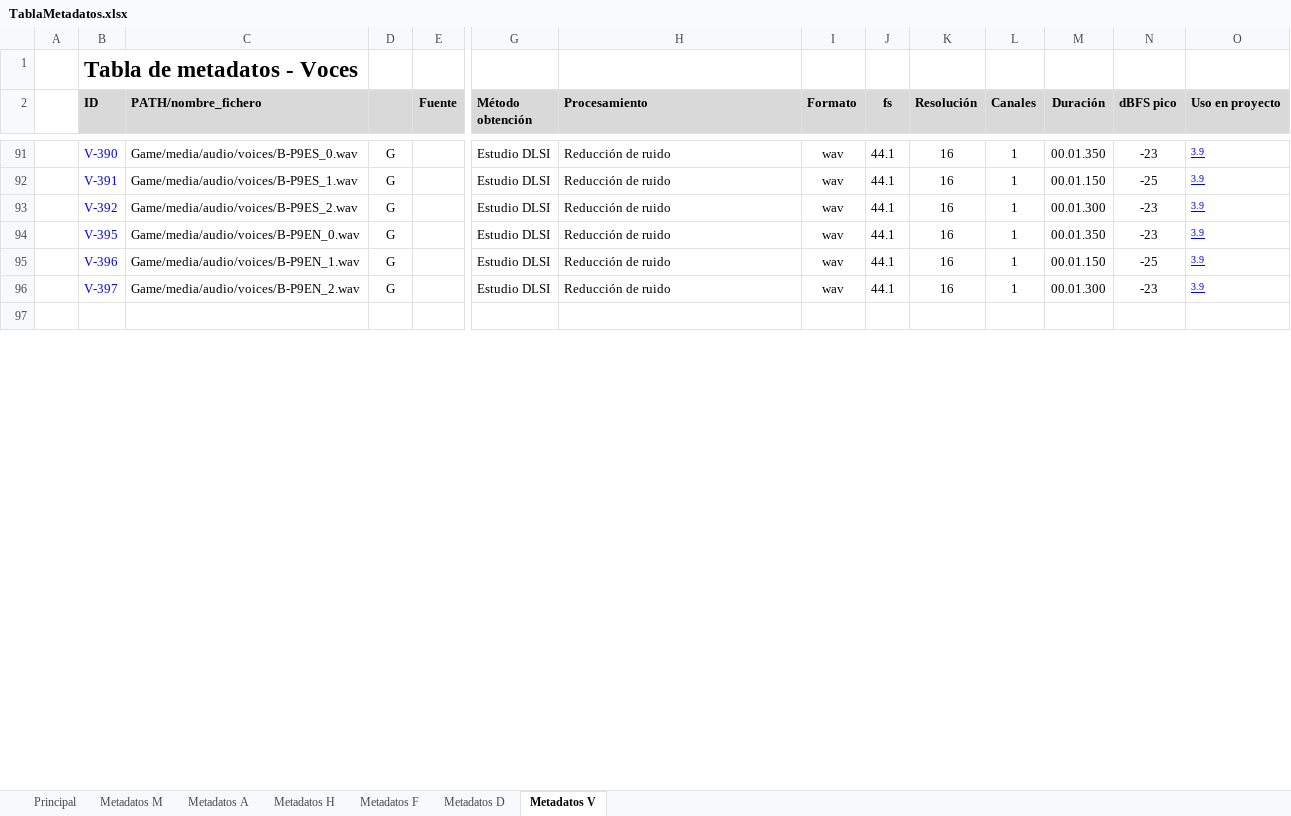
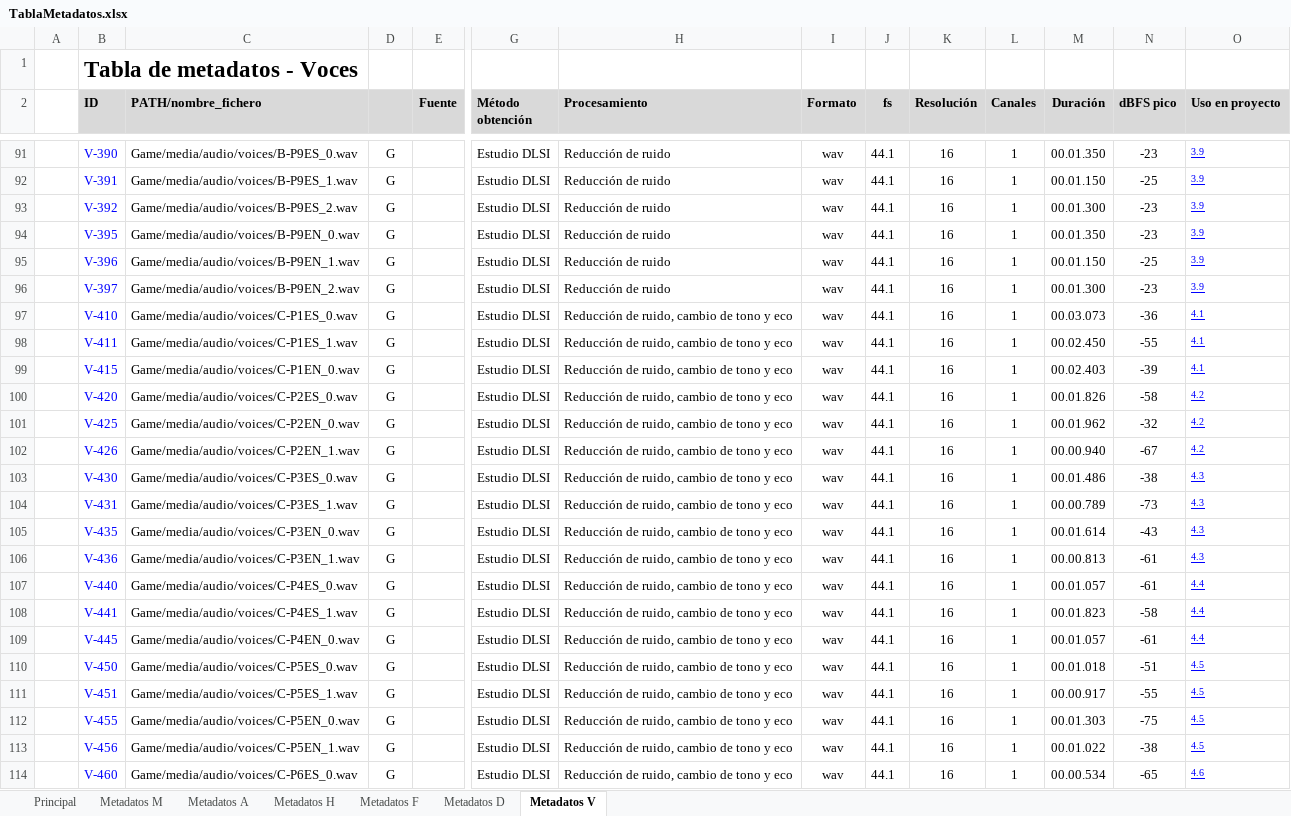
Before and after one commit to ABPMultimediaUA/Wasted-Racing, an Excel workbook: Docs/TDS/TablaMetadatos.xlsx, sheet Metadatos V, drawn as a sheet; only a part is shown, gaps mark what is left out; the shorter side is filled out with more unchanged rows; values as stored, in another font and other column widths than the file's, no borders; rows hold the shown columns only; the diff covers the shown part only; the diff names each change by its address in the sheet, - before the commit and + after, or states it on an @@ line.

```diff
--- a/Docs/TDS/TablaMetadatos.xlsx (sheet Metadatos V)
+++ b/Docs/TDS/TablaMetadatos.xlsx (sheet Metadatos V)
+row 97:  | V-410 | Game/media/audio/voices/C-P1ES_0.wav | G |  | Estudio DLSI | Reducción de ruido, cambio de tono y eco | wav | 44.1 | 16 | 1 | 00.03.073 | -36 | 4.1
+row 98:  | V-411 | Game/media/audio/voices/C-P1ES_1.wav | G |  | Estudio DLSI | Reducción de ruido, cambio de tono y eco | wav | 44.1 | 16 | 1 | 00.02.450 | -55 | 4.1
+row 99:  | V-415 | Game/media/audio/voices/C-P1EN_0.wav | G |  | Estudio DLSI | Reducción de ruido, cambio de tono y eco | wav | 44.1 | 16 | 1 | 00.02.403 | -39 | 4.1
+row 100:  | V-420 | Game/media/audio/voices/C-P2ES_0.wav | G |  | Estudio DLSI | Reducción de ruido, cambio de tono y eco | wav | 44.1 | 16 | 1 | 00.01.826 | -58 | 4.2
+row 101:  | V-425 | Game/media/audio/voices/C-P2EN_0.wav | G |  | Estudio DLSI | Reducción de ruido, cambio de tono y eco | wav | 44.1 | 16 | 1 | 00.01.962 | -32 | 4.2
+row 102:  | V-426 | Game/media/audio/voices/C-P2EN_1.wav | G |  | Estudio DLSI | Reducción de ruido, cambio de tono y eco | wav | 44.1 | 16 | 1 | 00.00.940 | -67 | 4.2
+row 103:  | V-430 | Game/media/audio/voices/C-P3ES_0.wav | G |  | Estudio DLSI | Reducción de ruido, cambio de tono y eco | wav | 44.1 | 16 | 1 | 00.01.486 | -38 | 4.3
+row 104:  | V-431 | Game/media/audio/voices/C-P3ES_1.wav | G |  | Estudio DLSI | Reducción de ruido, cambio de tono y eco | wav | 44.1 | 16 | 1 | 00.00.789 | -73 | 4.3
+row 105:  | V-435 | Game/media/audio/voices/C-P3EN_0.wav | G |  | Estudio DLSI | Reducción de ruido, cambio de tono y eco | wav | 44.1 | 16 | 1 | 00.01.614 | -43 | 4.3
+row 106:  | V-436 | Game/media/audio/voices/C-P3EN_1.wav | G |  | Estudio DLSI | Reducción de ruido, cambio de tono y eco | wav | 44.1 | 16 | 1 | 00.00.813 | -61 | 4.3
+row 107:  | V-440 | Game/media/audio/voices/C-P4ES_0.wav | G |  | Estudio DLSI | Reducción de ruido, cambio de tono y eco | wav | 44.1 | 16 | 1 | 00.01.057 | -61 | 4.4
+row 108:  | V-441 | Game/media/audio/voices/C-P4ES_1.wav | G |  | Estudio DLSI | Reducción de ruido, cambio de tono y eco | wav | 44.1 | 16 | 1 | 00.01.823 | -58 | 4.4
+row 109:  | V-445 | Game/media/audio/voices/C-P4EN_0.wav | G |  | Estudio DLSI | Reducción de ruido, cambio de tono y eco | wav | 44.1 | 16 | 1 | 00.01.057 | -61 | 4.4
+row 110:  | V-450 | Game/media/audio/voices/C-P5ES_0.wav | G |  | Estudio DLSI | Reducción de ruido, cambio de tono y eco | wav | 44.1 | 16 | 1 | 00.01.018 | -51 | 4.5
+row 111:  | V-451 | Game/media/audio/voices/C-P5ES_1.wav | G |  | Estudio DLSI | Reducción de ruido, cambio de tono y eco | wav | 44.1 | 16 | 1 | 00.00.917 | -55 | 4.5
+row 112:  | V-455 | Game/media/audio/voices/C-P5EN_0.wav | G |  | Estudio DLSI | Reducción de ruido, cambio de tono y eco | wav | 44.1 | 16 | 1 | 00.01.303 | -75 | 4.5
+row 113:  | V-456 | Game/media/audio/voices/C-P5EN_1.wav | G |  | Estudio DLSI | Reducción de ruido, cambio de tono y eco | wav | 44.1 | 16 | 1 | 00.01.022 | -38 | 4.5
+row 114:  | V-460 | Game/media/audio/voices/C-P6ES_0.wav | G |  | Estudio DLSI | Reducción de ruido, cambio de tono y eco | wav | 44.1 | 16 | 1 | 00.00.534 | -65 | 4.6
```
Also changed, not shown: 9 added rows, 18 removed rows and 1 edited cell elsewhere in this sheet, formulas that keep their value, Docs/TDS/CueSheet.xlsx.
